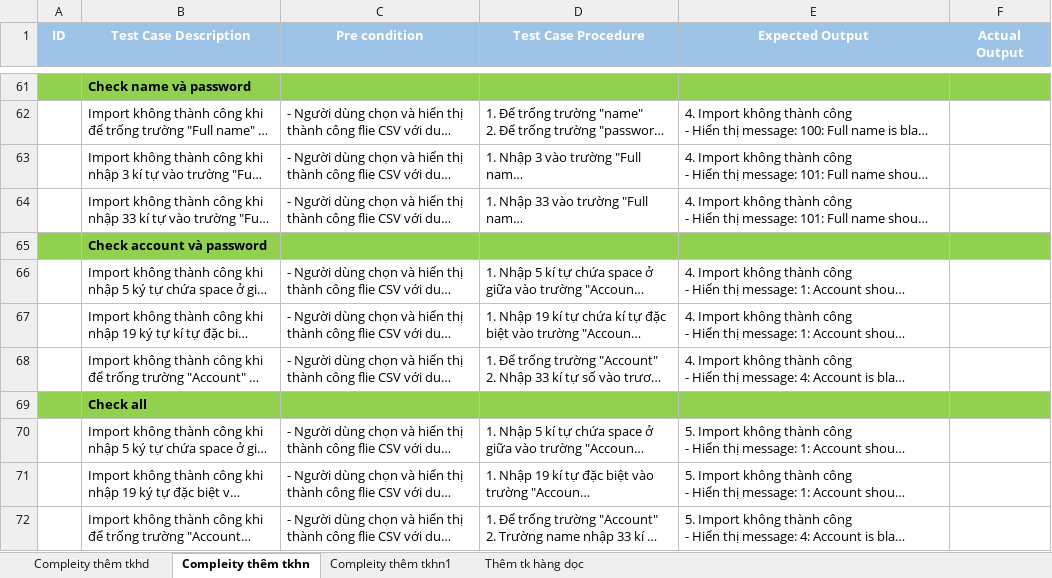
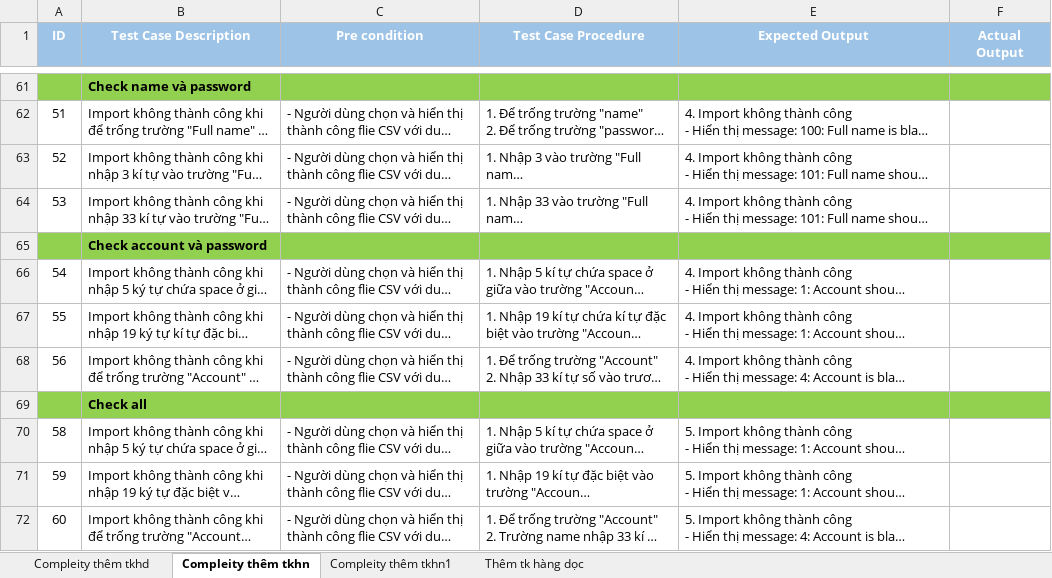
Before and after one commit to Tuanle711/Testcase-Mock-project, an Excel workbook: Create Account.xlsx, sheet Compleity thêm tkhn, drawn as a sheet; only a part is shown, gaps mark what is left out; long unchanged cells end in …; values as stored, in another font and other column widths than the file's, no borders; the diff covers the shown part only; the diff names each change by its address in the sheet, - before the commit and + after, or states it on an @@ line.

```diff
--- a/Create Account.xlsx (sheet Compleity thêm tkhn)
+++ b/Create Account.xlsx (sheet Compleity thêm tkhn)
-A62 (ID): (empty)
+A62 (ID): 51
-A63 (ID): (empty)
+A63 (ID): 52
-A64 (ID): (empty)
+A64 (ID): 53
-A66 (ID): (empty)
+A66 (ID): 54
-A67 (ID): (empty)
+A67 (ID): 55
-A68 (ID): (empty)
+A68 (ID): 56
-A70 (ID): (empty)
+A70 (ID): 58
-A71 (ID): (empty)
+A71 (ID): 59
-A72 (ID): (empty)
+A72 (ID): 60
```
Also changed, not shown: 46 edited cells elsewhere in this sheet, 3 other files.
